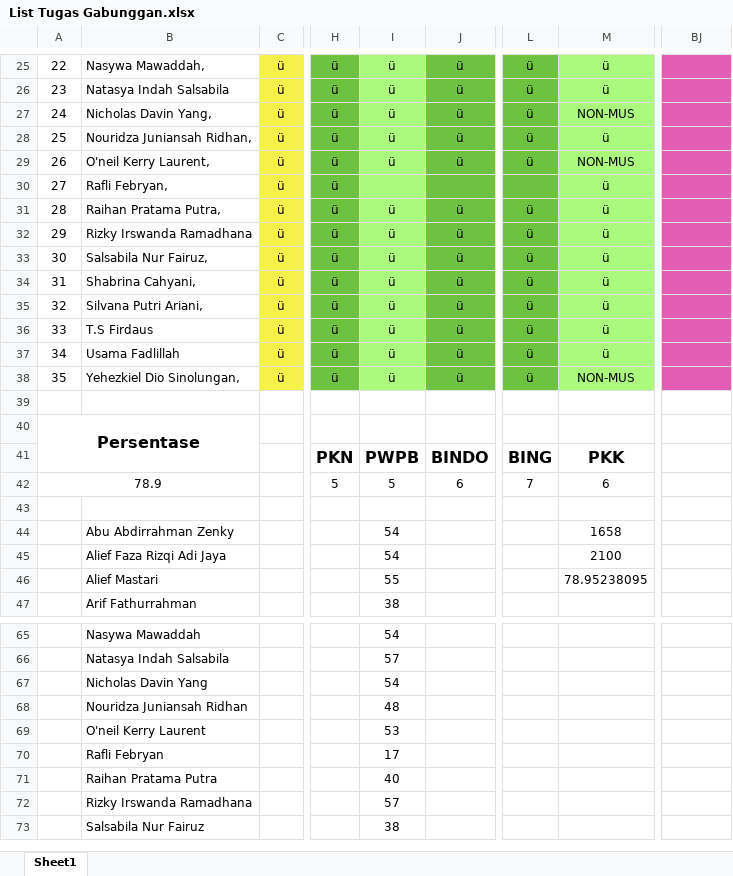
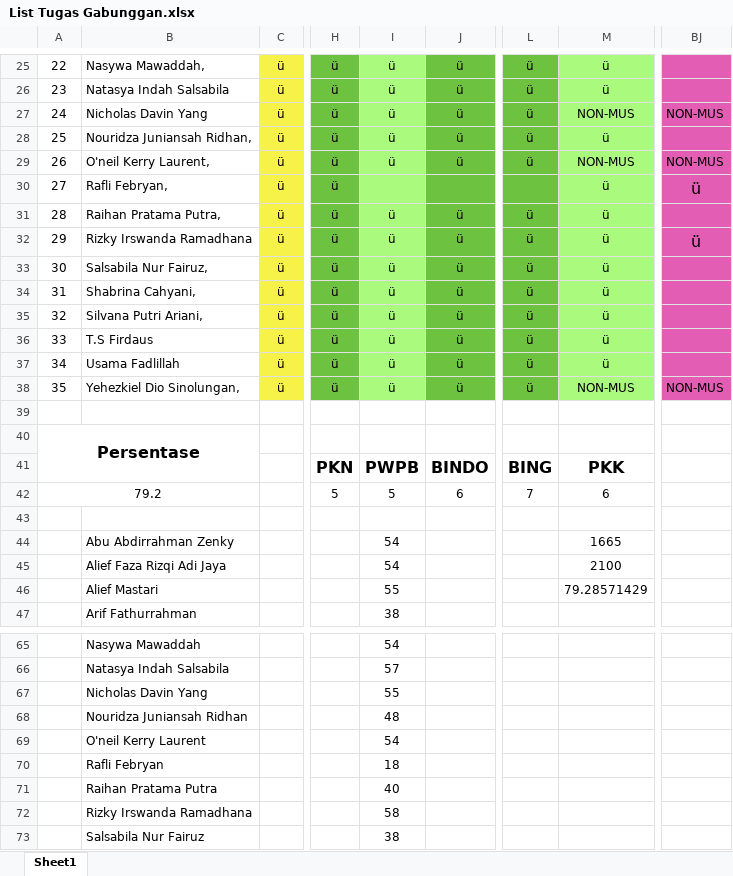
Before and after one commit to NotHydra/rpl-school-web-report, an Excel workbook: Excel/List Tugas Gabunggan.xlsx, sheet Sheet1, drawn as a sheet; only a part is shown, gaps mark what is left out; values as stored, in another font and other column widths than the file's, no borders; conditional formats not drawn; the diff covers the shown part only; the diff names each change by its address in the sheet, - before the commit and + after, or states it on an @@ line.

```diff
--- a/Excel/List Tugas Gabunggan.xlsx (sheet Sheet1)
+++ b/Excel/List Tugas Gabunggan.xlsx (sheet Sheet1)
-B27: Nicholas Davin Yang,
+B27: Nicholas Davin Yang
-BJ27: (empty)
+BJ27: NON-MUS
-BJ29: (empty)
+BJ29: NON-MUS
-BJ30: (empty)
+BJ30: ü
-BJ32: (empty)
+BJ32: ü
-BJ38: (empty)
+BJ38: NON-MUS
-A42: 78.9
+A42: 79.2
-M44: 1658
+M44: 1665
-M46: 78.95238095
+M46: 79.28571429
-I67: 54
+I67: 55
-I69: 53
+I69: 54
-I70: 17
+I70: 18
-I72: 57
+I72: 58
```
Also changed, not shown: 6 edited cells elsewhere in this sheet, Excel/Bulanan/Excel/List Tugas Bulanan Ke-1 (26 Juli 2021 - 29 Agustus 2021).xlsx, Excel/Bulanan/Excel/List Tugas Bulanan Ke-2 (30 Agustus 2021 - 3 Oktober 2021).xlsx, 16 other files.
